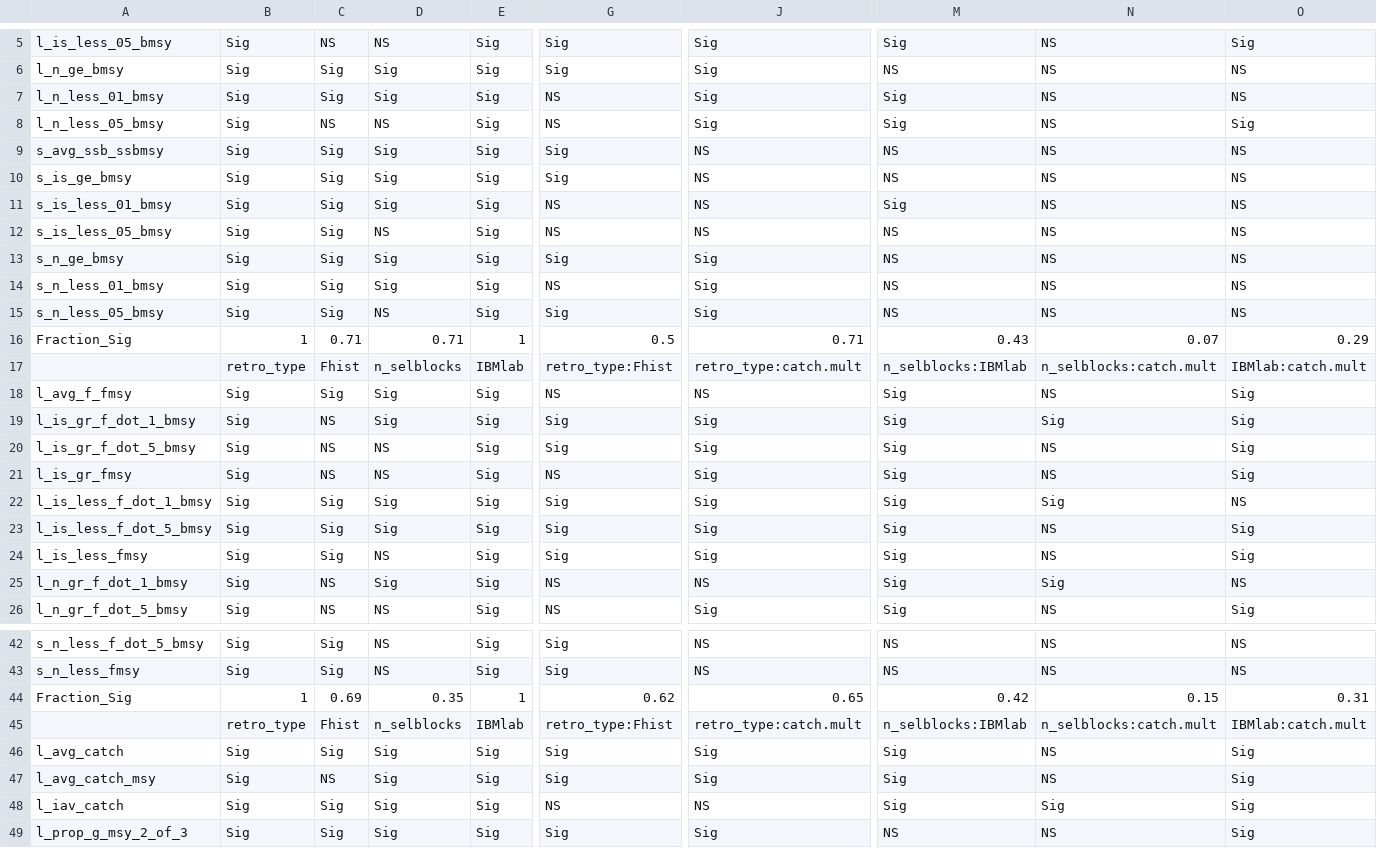
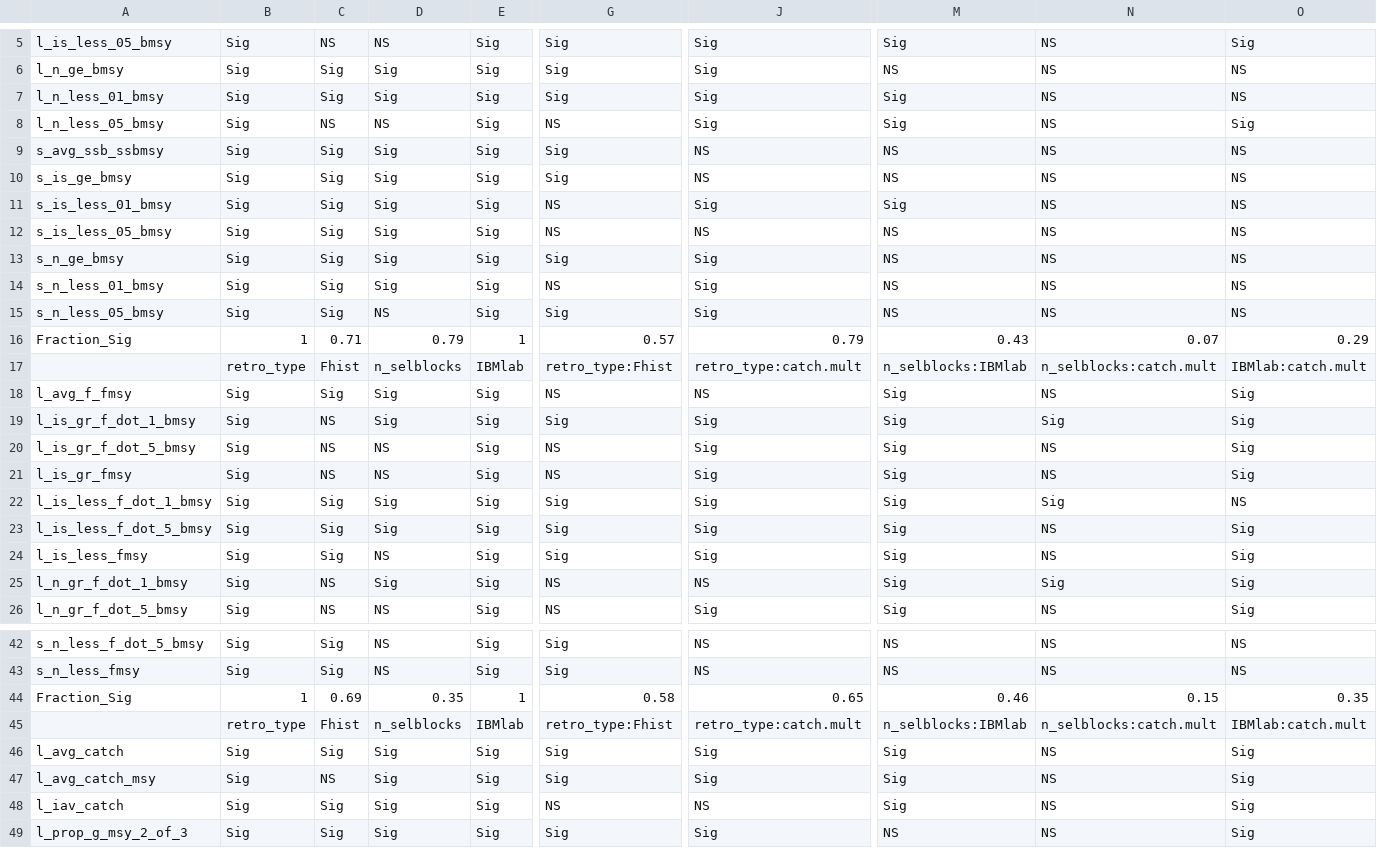
Before and after one commit to cmlegault/IBMWG, a CSV file: demonstrations/chris/demo_plots/lm_signigicance_table.csv, drawn as a sheet; only a part is shown, gaps mark what is left out; the diff covers the shown part only; the diff names each change by its address in the sheet, - before the commit and + after, or states it on an @@ line.

```diff
--- a/demonstrations/chris/demo_plots/lm_signigicance_table.csv
+++ b/demonstrations/chris/demo_plots/lm_signigicance_table.csv
-G7: NS
+G7: Sig
-J11: NS
+J11: Sig
-D12: NS
+D12: Sig
-D16: 0.71
+D16: 0.79
-G16: 0.5
+G16: 0.57
-J16: 0.71
+J16: 0.79
-G20: Sig
+G20: NS
-O25: NS
+O25: Sig
-G44: 0.62
+G44: 0.58
-M44: 0.42
+M44: 0.46
-O44: 0.31
+O44: 0.35
-N48: Sig
+N48: NS
```
Also changed, not shown: 2 edited cells elsewhere in this file, demonstrations/chris/demo_plots/all_resids.csv, demonstrations/chris/demo_plots/all_scores.csv, 6 other files.
